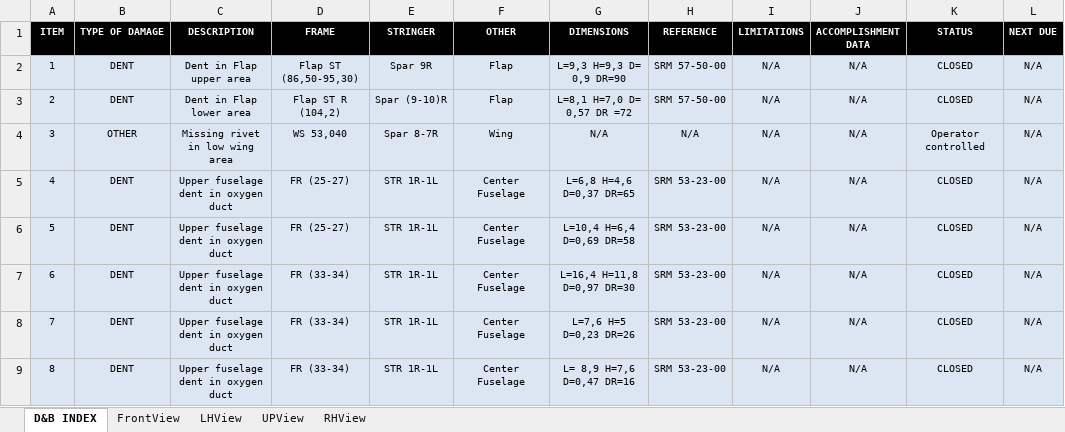
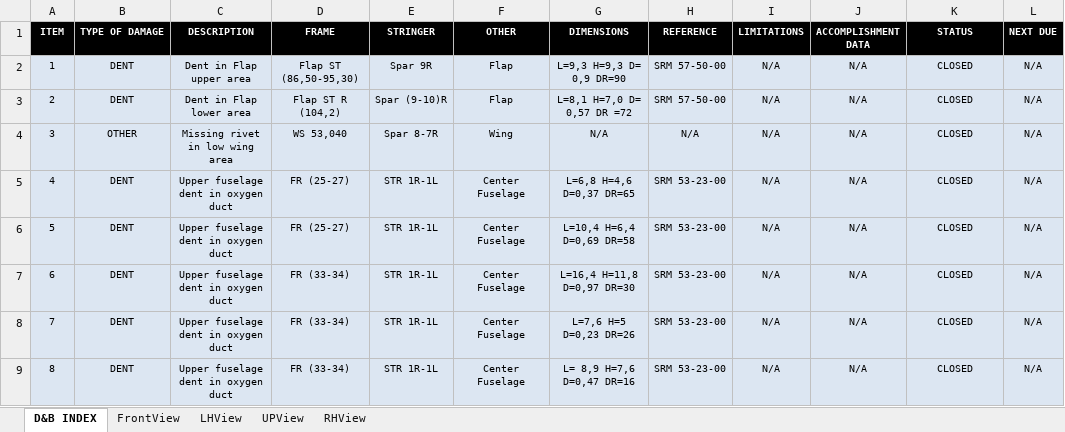
Before and after one commit to yfdd617235/learjet60317, an Excel workbook: public/downloads/D&B TEMPLATE1.xlsx, sheet D&B INDEX, drawn as a sheet; only a part is shown; values as stored, in another font and other column widths than the file's, no borders; charts and pictures not drawn; the diff covers the shown part only; the diff names each change by its address in the sheet, - before the commit and + after, or states it on an @@ line.

```diff
--- a/public/downloads/D&B TEMPLATE1.xlsx (sheet D&B INDEX)
+++ b/public/downloads/D&B TEMPLATE1.xlsx (sheet D&B INDEX)
-K4 (STATUS): Operator controlled
+K4 (STATUS): CLOSED
```
Also changed, not shown: 42 added rows, 15 edited cells and cell formats elsewhere in this sheet, build/downloads/D&B TEMPLATE1.xlsx, 15 other files.
